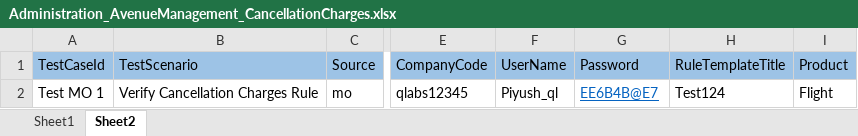
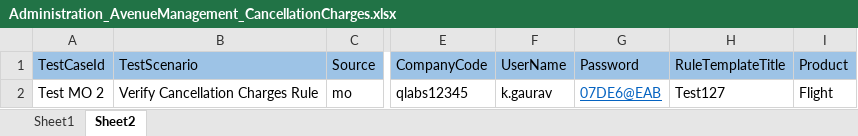
Before and after one commit to prince-2609/V12StagingB2C, an Excel workbook: data/excel/Administration_AvenueManagement_CancellationCharges.xlsx, sheet Sheet2, drawn as a sheet; only a part is shown, gaps mark what is left out; values as stored, in another font and other column widths than the file's, no borders; the diff names each change by its address in the sheet, - before the commit and + after, or states it on an @@ line.

Commit message:
gaurav code changes

```diff
--- a/data/excel/Administration_AvenueManagement_CancellationCharges.xlsx (sheet Sheet2)
+++ b/data/excel/Administration_AvenueManagement_CancellationCharges.xlsx (sheet Sheet2)
-A2 (TestCaseId): Test MO 1
+A2 (TestCaseId): Test MO 2
-F2 (UserName): Piyush_ql
+F2 (UserName): k.gaurav
-G2 (Password): EE6B4B@E7
+G2 (Password): 07DE6@EAB
-H2 (RuleTemplateTitle): Test124
+H2 (RuleTemplateTitle): Test127
```
Also changed, not shown: data/excel/Administration_AvenueManagement_RegisterStaff.xlsx, 29 other files.
